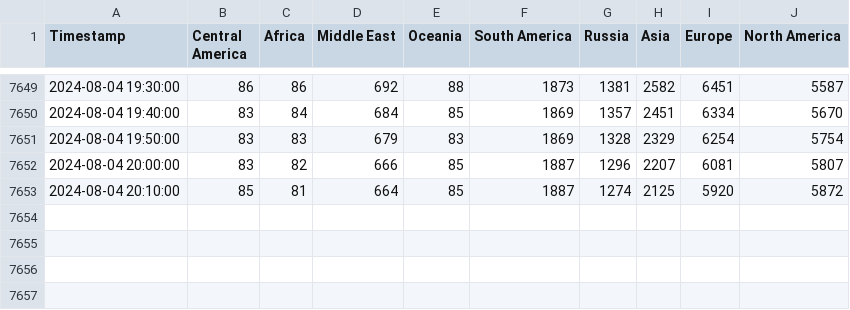
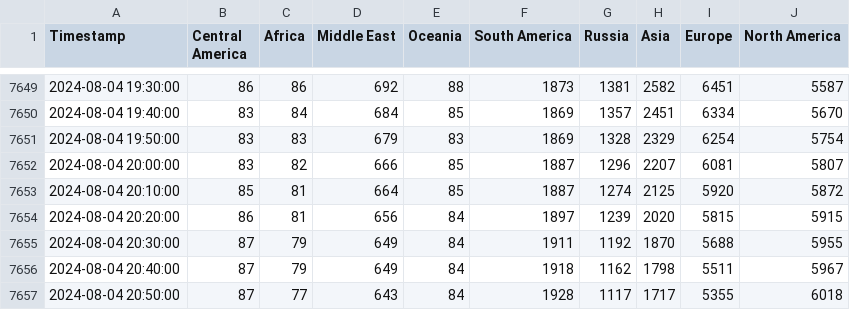
Before and after one commit to ehan03/Steam-Time-Series, a CSV file: data/bandwidths.csv, drawn as a sheet; only a part is shown, gaps mark what is left out; the diff names each change by its address in the sheet, - before the commit and + after, or states it on an @@ line.

```diff
--- a/data/bandwidths.csv
+++ b/data/bandwidths.csv
+row 7654: 2024-08-04 20:20:00 | 86 | 81 | 656 | 84 | 1897 | 1239 | 2020 | 5815 | 5915
+row 7655: 2024-08-04 20:30:00 | 87 | 79 | 649 | 84 | 1911 | 1192 | 1870 | 5688 | 5955
+row 7656: 2024-08-04 20:40:00 | 87 | 79 | 649 | 84 | 1918 | 1162 | 1798 | 5511 | 5967
+row 7657: 2024-08-04 20:50:00 | 87 | 77 | 643 | 84 | 1928 | 1117 | 1717 | 5355 | 6018
```
